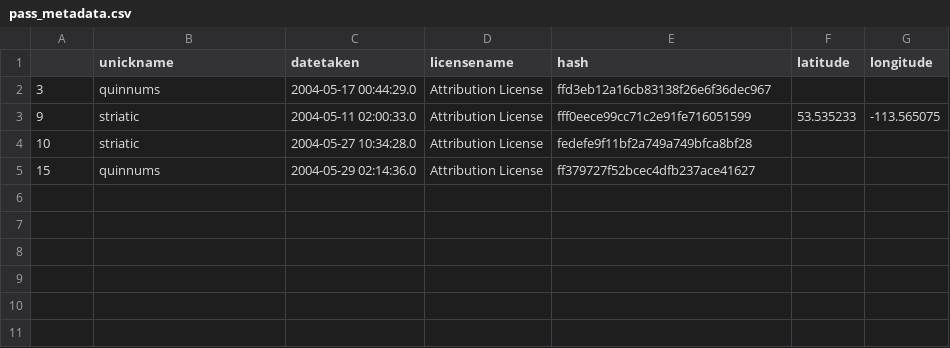
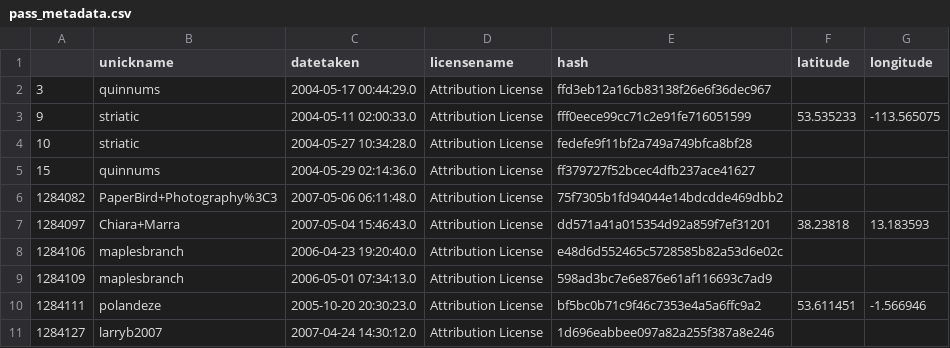
Before and after one commit to mlcommons/croissant, a CSV file: datasets/pass-mini/data/pass_metadata.csv, drawn as a sheet; the diff names each change by its address in the sheet, - before the commit and + after, or states it on an @@ line.

```diff
--- a/datasets/pass-mini/data/pass_metadata.csv
+++ b/datasets/pass-mini/data/pass_metadata.csv
+row 6: 1284082 | PaperBird+Photography%3C3 | 2007-05-06 06:11:48.0 | Attribution License | 75f7305b1fd94044e14bdcdde469dbb2
+row 7: 1284097 | Chiara+Marra | 2007-05-04 15:46:43.0 | Attribution License | dd571a41a015354d92a859f7ef31201 | 38.23818 | 13.183593
+row 8: 1284106 | maplesbranch | 2006-04-23 19:20:40.0 | Attribution License | e48d6d552465c5728585b82a53d6e02c
+row 9: 1284109 | maplesbranch | 2006-05-01 07:34:13.0 | Attribution License | 598ad3bc7e6e876e61af116693c7ad9
+row 10: 1284111 | polandeze | 2005-10-20 20:30:23.0 | Attribution License | bf5bc0b71c9f46c7353e4a5a6ffc9a2 | 53.611451 | -1.566946
+row 11: 1284127 | larryb2007 | 2007-04-24 14:30:12.0 | Attribution License | 1d696eabbee097a82a255f387a8e246
```
Also changed, not shown: 10 other files.
